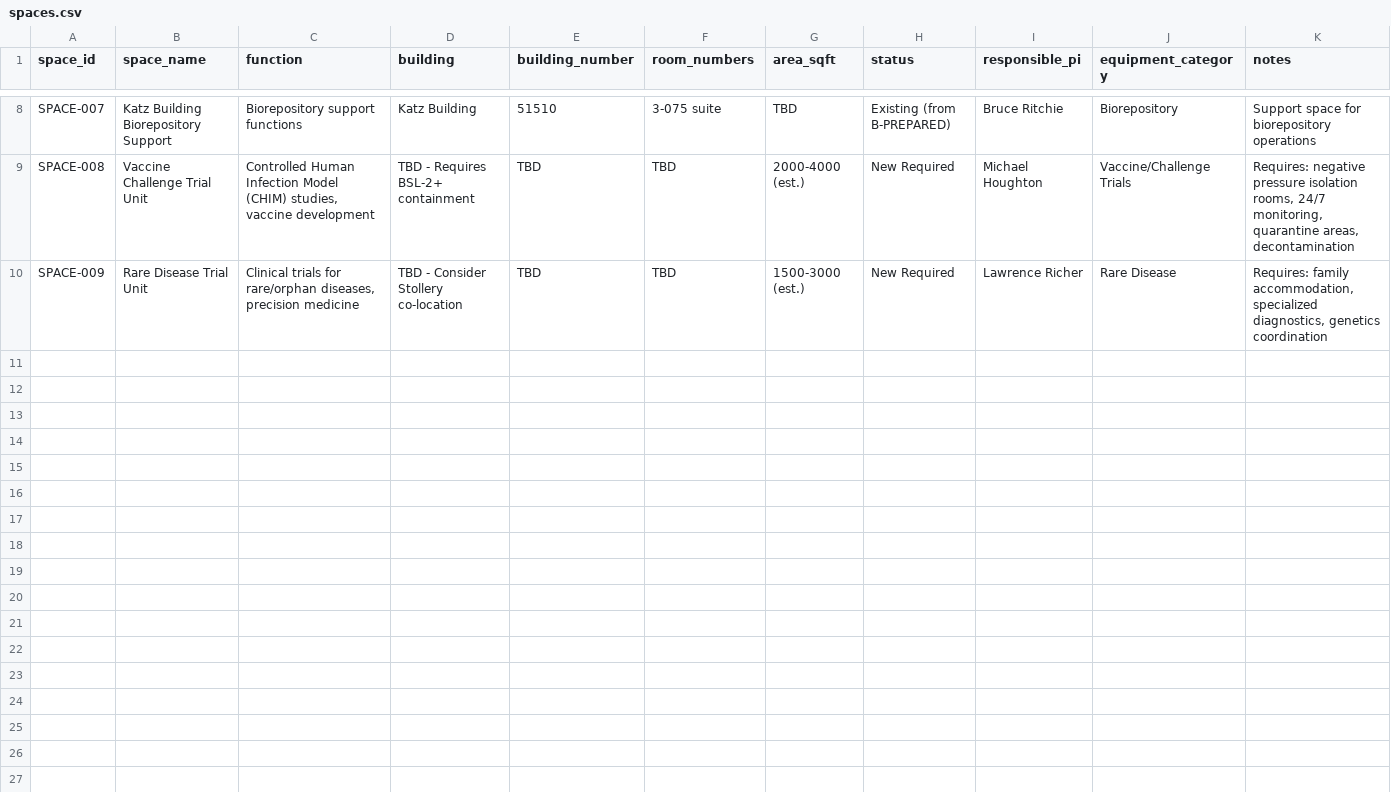
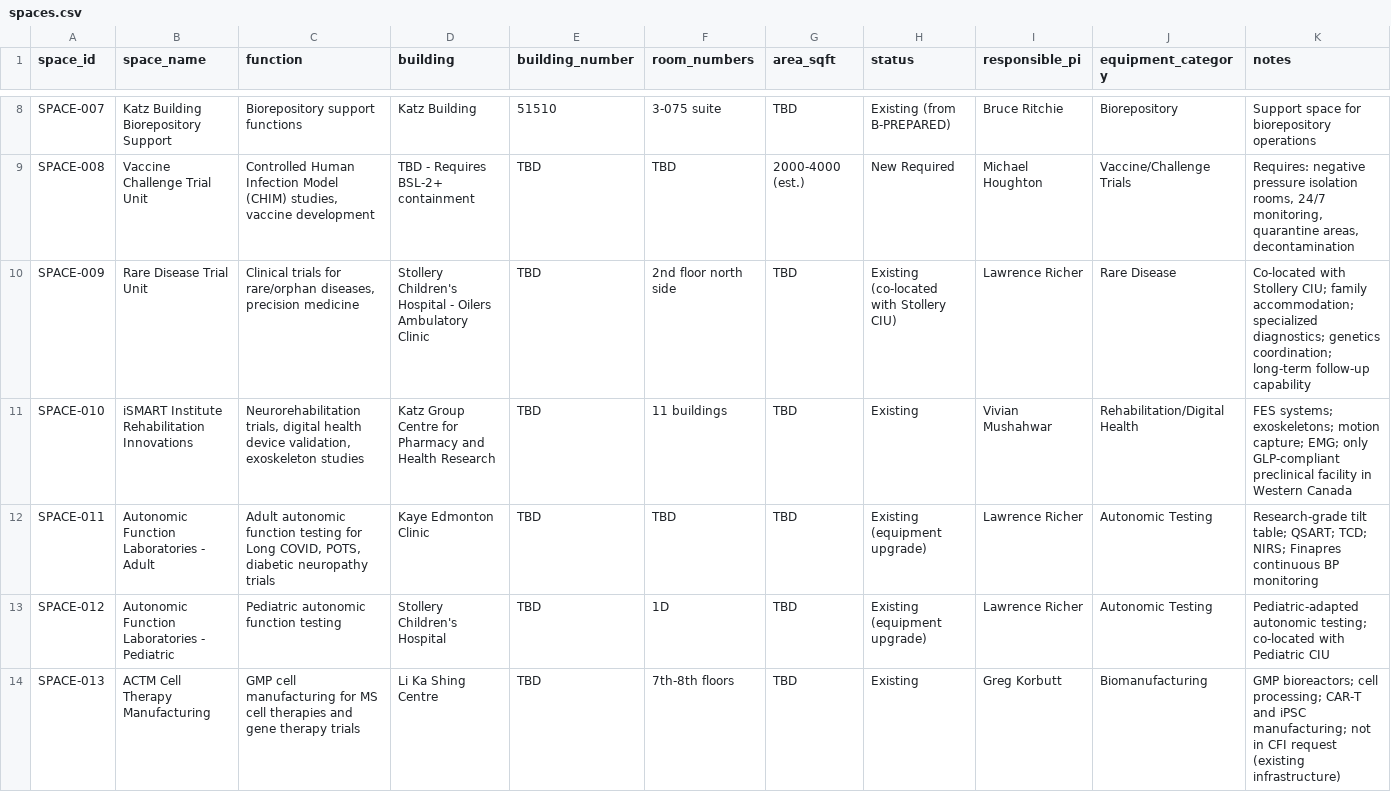
Before and after one commit to lricher7329/cfi-ctap, a CSV file: core/data/spaces.csv, drawn as a sheet; only a part is shown, gaps mark what is left out.

```diff
--- a/core/data/spaces.csv
+++ b/core/data/spaces.csv
@@ -9,2 +9,6 @@ SPACE-007,Katz Building Biorepository Support,Biorepository support functions,Ka
 SPACE-008,Vaccine Challenge Trial Unit,"Controlled Human Infection Model (CHIM) studies, vaccine development",TBD - Requires BSL-2+ containment,TBD,TBD,2000-4000 (est.),New Required,Michael Houghton,Vaccine/Challenge Trials,"Requires: negative pressure isolation rooms, 24/7 monitoring, quarantine areas, decontamination"
-SPACE-009,Rare Disease Trial Unit,"Clinical trials for rare/orphan diseases, precision medicine",TBD - Consider Stollery co-location,TBD,TBD,1500-3000 (est.),New Required,Lawrence Richer,Rare Disease,"Requires: family accommodation, specialized diagnostics, genetics coordination"
+SPACE-009,Rare Disease Trial Unit,"Clinical trials for rare/orphan diseases, precision medicine",Stollery Children's Hospital - Oilers Ambulatory Clinic,TBD,2nd floor north side,TBD,Existing (co-located with Stollery CIU),Lawrence Richer,Rare Disease,"Co-located with Stollery CIU; family accommodation; specialized diagnostics; genetics coordination; long-term follow-up capability"
+SPACE-010,iSMART Institute Rehabilitation Innovations,"Neurorehabilitation trials, digital health device validation, exoskeleton studies",Katz Group Centre for Pharmacy and Health Research,TBD,11 buildings,TBD,Existing,Vivian Mushahwar,Rehabilitation/Digital Health,"FES systems; exoskeletons; motion capture; EMG; only GLP-compliant preclinical facility in Western Canada"
+SPACE-011,Autonomic Function Laboratories - Adult,"Adult autonomic function testing for Long COVID, POTS, diabetic neuropathy trials",Kaye Edmonton Clinic,TBD,TBD,TBD,Existing (equipment upgrade),Lawrence Richer,Autonomic Testing,"Research-grade tilt table; QSART; TCD; NIRS; Finapres continuous BP monitoring"
+SPACE-012,Autonomic Function Laboratories - Pediatric,"Pediatric autonomic function testing",Stollery Children's Hospital,TBD,1D,TBD,Existing (equipment upgrade),Lawrence Richer,Autonomic Testing,"Pediatric-adapted autonomic testing; co-located with Pediatric CIU"
+SPACE-013,ACTM Cell Therapy Manufacturing,"GMP cell manufacturing for MS cell therapies and gene therapy trials",Li Ka Shing Centre,TBD,"7th-8th floors",TBD,Existing,Greg Korbutt,Biomanufacturing,"GMP bioreactors; cell processing; CAR-T and iPSC manufacturing; not in CFI request (existing infrastructure)"
```
Also changed, not shown: core/data/participants.csv, 1 other file.
